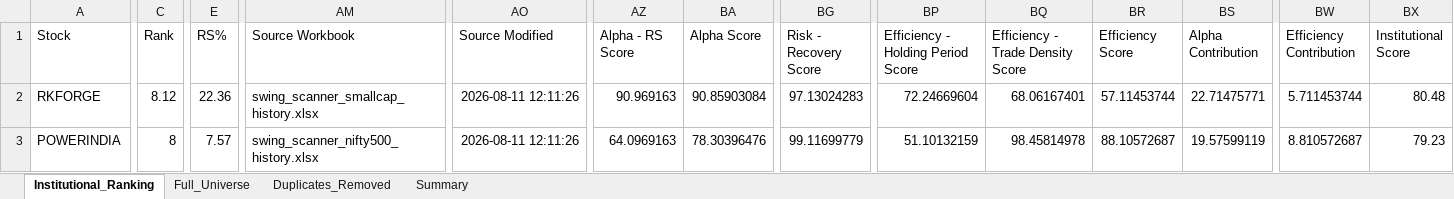
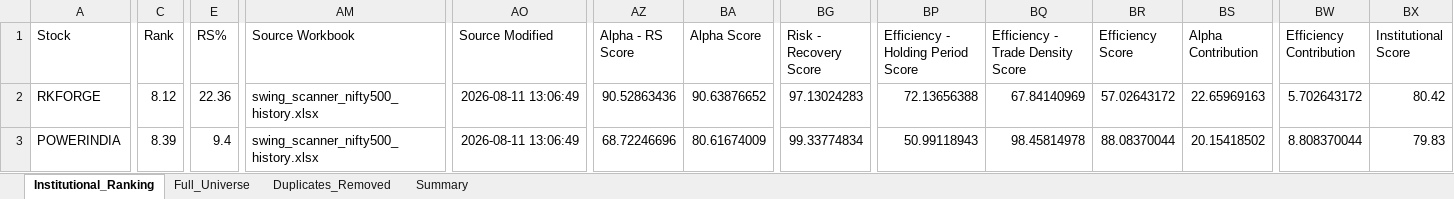
Before and after one commit to PavanSaiNekkala/Swing_Scanner_Latest, an Excel workbook: downloads/institutional_metrics/institutional_metrics.xlsx, sheet Institutional_Ranking, drawn as a sheet; only a part is shown, gaps mark what is left out; values as stored, in another font and other column widths than the file's, no borders; the diff covers the shown part only; the diff names each change by its address in the sheet, - before the commit and + after, or states it on an @@ line.

```diff
--- a/downloads/institutional_metrics/institutional_metrics.xlsx (sheet Institutional_Ranking)
+++ b/downloads/institutional_metrics/institutional_metrics.xlsx (sheet Institutional_Ranking)
-AM2 (Source Workbook): swing_scanner_smallcap_history.xlsx
+AM2 (Source Workbook): swing_scanner_nifty500_history.xlsx
-AO2:AO3 (Source Modified): 2026-08-11 12:11:26
+AO2:AO3 (Source Modified): 2026-08-11 13:06:49
-AZ2 (Alpha - RS Score): 90.969163
+AZ2 (Alpha - RS Score): 90.52863436
-BA2 (Alpha Score): 90.85903084
+BA2 (Alpha Score): 90.63876652
-BP2: 72.24669604
+BP2: 72.13656388
-BQ2 (Efficiency - Trade Density Score): 68.06167401
+BQ2 (Efficiency - Trade Density Score): 67.84140969
-BR2 (Efficiency Score): 57.11453744
+BR2 (Efficiency Score): 57.02643172
-BS2 (Alpha Contribution): 22.71475771
+BS2 (Alpha Contribution): 22.65969163
-BW2 (Efficiency Contribution): 5.711453744
+BW2 (Efficiency Contribution): 5.702643172
-BX2 (Institutional Score): 80.48
+BX2 (Institutional Score): 80.42
-C3 (Rank): 8
+C3 (Rank): 8.39
-E3 (RS%): 7.57
+E3 (RS%): 9.4
-AZ3 (Alpha - RS Score): 64.0969163
+AZ3 (Alpha - RS Score): 68.72246696
-BA3 (Alpha Score): 78.30396476
+BA3 (Alpha Score): 80.61674009
-BG3 (Risk - Recovery Score): 99.11699779
+BG3 (Risk - Recovery Score): 99.33774834
-BP3: 51.10132159
+BP3: 50.99118943
-BR3 (Efficiency Score): 88.10572687
+BR3 (Efficiency Score): 88.08370044
-BS3 (Alpha Contribution): 19.57599119
+BS3 (Alpha Contribution): 20.15418502
-BW3 (Efficiency Contribution): 8.810572687
+BW3 (Efficiency Contribution): 8.808370044
-BX3 (Institutional Score): 79.23
+BX3 (Institutional Score): 79.83
```
Also changed, not shown: 2 added rows, 2 removed rows and 541 edited cells elsewhere in this sheet, sheet Full_Universe, sheet Duplicates_Removed, 2 other files.
